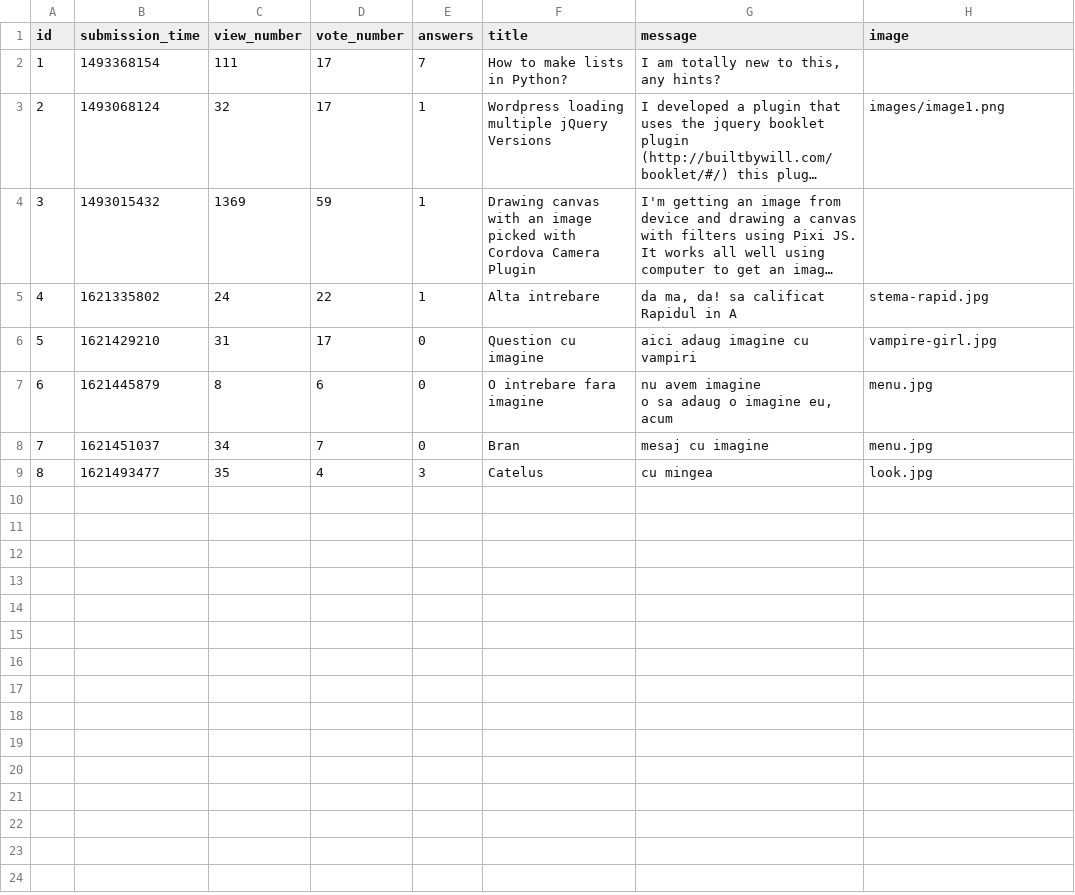
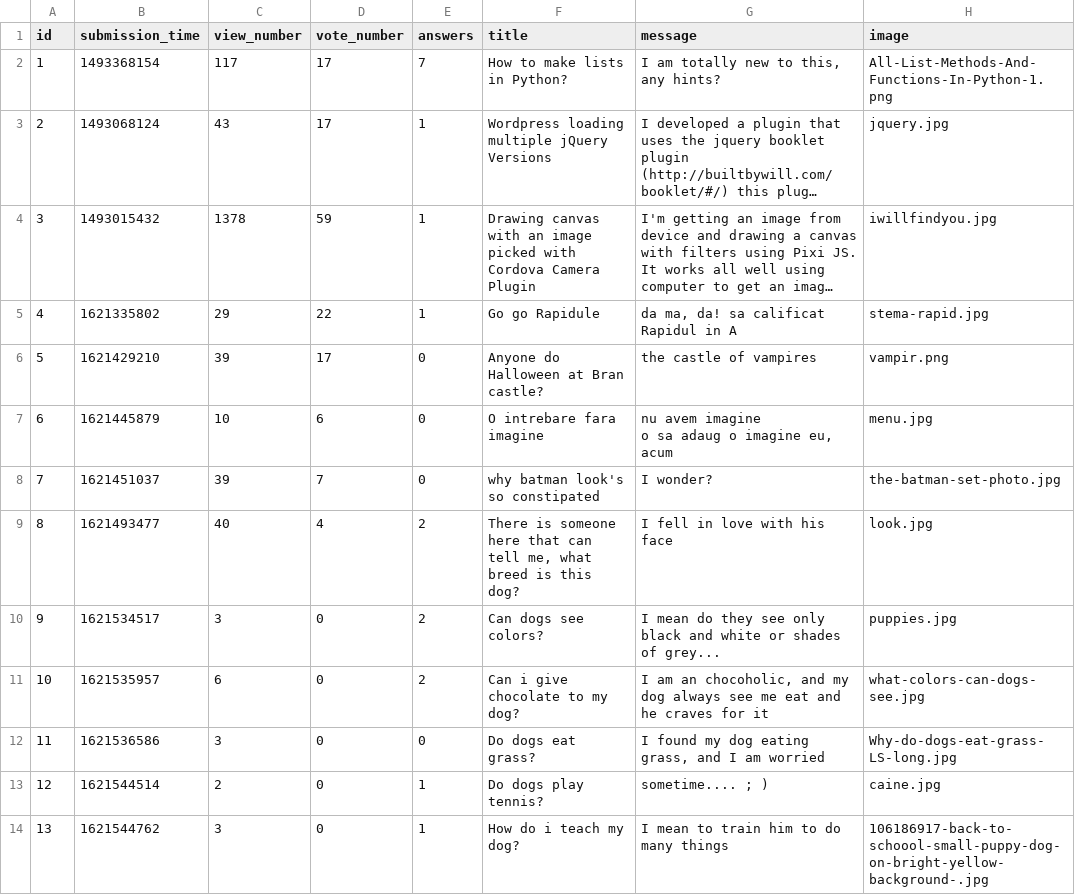
Before and after one commit to vladghinea/Yolp, a CSV file: sample_data/question.csv, drawn as a sheet; long unchanged cells end in …; the diff names each change by its address in the sheet, - before the commit and + after, or states it on an @@ line.

```diff
--- a/sample_data/question.csv
+++ b/sample_data/question.csv
-C2 (view_number): 111
+C2 (view_number): 117
-H2 (image): (empty)
+H2 (image): All-List-Methods-And-Functions-In-Python-1.png
-C3 (view_number): 32
+C3 (view_number): 43
-H3 (image): images/image1.png
+H3 (image): jquery.jpg
-C4 (view_number): 1369
+C4 (view_number): 1378
-H4 (image): (empty)
+H4 (image): iwillfindyou.jpg
-C5 (view_number): 24
+C5 (view_number): 29
-F5 (title): Alta intrebare
+F5 (title): Go go Rapidule
-C6 (view_number): 31
+C6 (view_number): 39
-F6 (title): Question cu imagine
+F6 (title): Anyone do Halloween at Bran castle?
-G6 (message): aici adaug imagine cu vampiri
+G6 (message): the castle of vampires
-H6 (image): vampire-girl.jpg
+H6 (image): vampir.png
-C7 (view_number): 8
+C7 (view_number): 10
-C8 (view_number): 34
+C8 (view_number): 39
-F8 (title): Bran
+F8 (title): why batman look's so constipated
-G8 (message): mesaj cu imagine
+G8 (message): I wonder?
-H8 (image): menu.jpg
+H8 (image): the-batman-set-photo.jpg
-C9 (view_number): 35
+C9 (view_number): 40
-E9 (answers): 3
+E9 (answers): 2
-F9 (title): Catelus
+F9 (title): There is someone here that can tell me, what breed is this dog?
-G9 (message): cu mingea
+G9 (message): I fell in love with his face
+row 10: 9 | 1621534517 | 3 | 0 | 2 | Can dogs see colors? | I mean do they see only black and white or shades of grey... | puppies.jpg
+row 11: 10 | 1621535957 | 6 | 0 | 2 | Can i give chocolate to my dog? | I am an chocoholic, and my dog always see me eat and he craves for it | what-colors-can-dogs-see.jpg
+row 12: 11 | 1621536586 | 3 | 0 | 0 | Do dogs eat grass? | I found my dog eating grass, and I am worried | Why-do-dogs-eat-grass-LS-long.jpg
+row 13: 12 | 1621544514 | 2 | 0 | 1 | Do dogs play tennis? | sometime.... ; ) | caine.jpg
+row 14: 13 | 1621544762 | 3 | 0 | 1 | How do i teach my dog? | I mean to train him to do many things | 106186917-back-to-schoool-small-puppy-dog-on-bright-yellow-background-.jpg
```
Also changed, not shown: sample_data/answer.csv, 12 other files.
